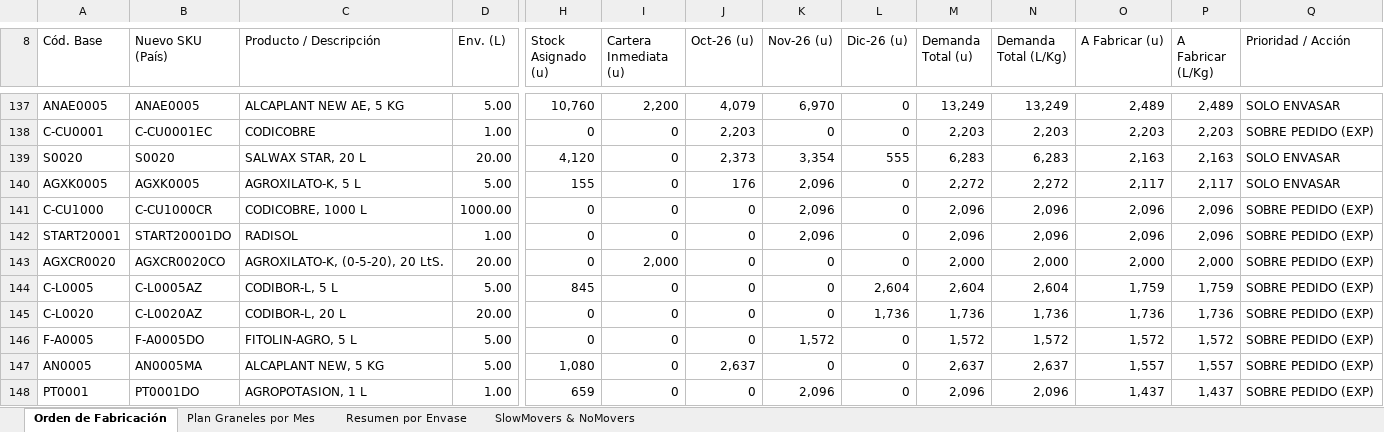
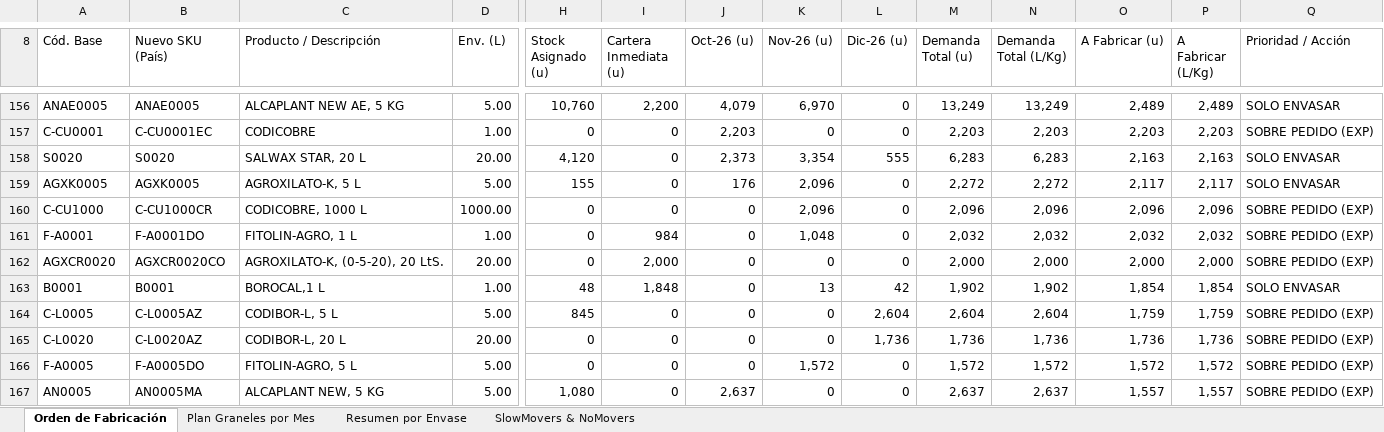
Before and after one commit to codiagrooscar/dashboard-presupuesto-2026, an Excel workbook: Orden_Fabricacion_MRP_Codiagro.xlsx, sheet Orden de Fabricación, drawn as a sheet; only a part is shown, gaps mark what is left out; values as stored, in another font and other column widths than the file's, no cell formats; removed rows and columns are numbered as before the commit, all else as after; rows hold the shown columns only; the diff covers the shown part only; the diff names each change by its address in the sheet, - before the commit and + after, or states it on an @@ line.

Commit message:
feat: incorporar Pedidos 03.11 (Noviembre en curso) y Stock 03.11 en multi-periodo y MRP conservando cierre de Octubre y Septiembre

```diff
--- a/Orden_Fabricacion_MRP_Codiagro.xlsx (sheet Orden de Fabricación)
+++ b/Orden_Fabricacion_MRP_Codiagro.xlsx (sheet Orden de Fabricación)
-A161 (Cód. Base): START20001
+A161 (Cód. Base): F-A0001
-B161 (Nuevo SKU (País)): START20001DO
+B161 (Nuevo SKU (País)): F-A0001DO
-C161 (Producto / Descripción): RADISOL
+C161 (Producto / Descripción): FITOLIN-AGRO, 1 L
-I161 (Cartera Inmediata (u)): 0
+I161 (Cartera Inmediata (u)): 984
-K161 (Nov-26 (u)): 2,096
+K161 (Nov-26 (u)): 1,048
-M161 (Demanda Total (u)): 2,096
+M161 (Demanda Total (u)): 2,032
-N161 (Demanda Total (L/Kg)): 2,096
+N161 (Demanda Total (L/Kg)): 2,032
-O161 (A Fabricar (u)): 2,096
+O161 (A Fabricar (u)): 2,032
-P161 (A Fabricar (L/Kg)): 2,096
+P161 (A Fabricar (L/Kg)): 2,032
+row 163: B0001 | B0001 | BOROCAL,1 L | 1.00 | 48 | 1,848 | 0 | 13 | 42 | 1,902 | 1,902 | 1,854 | 1,854 | SOLO ENVASAR
-row 148: PT0001 | PT0001DO | AGROPOTASION, 1 L | 1.00 | 659 | 0 | 0 | 2,096 | 0 | 2,096 | 2,096 | 1,437 | 1,437 | SOBRE PEDIDO (EXP)
```
Also changed, not shown: 30 added rows, 14 removed rows and 27 edited cells elsewhere in this sheet, sheet Plan Graneles por Mes, sheet Resumen por Envase, sheet SlowMovers & NoMovers, cell formats, Seguimiento_Presupuesto_Sep_2026.xlsx, web_dashboard/Orden_Fabricacion_MRP_Codiagro.xlsx, 21 other files.
